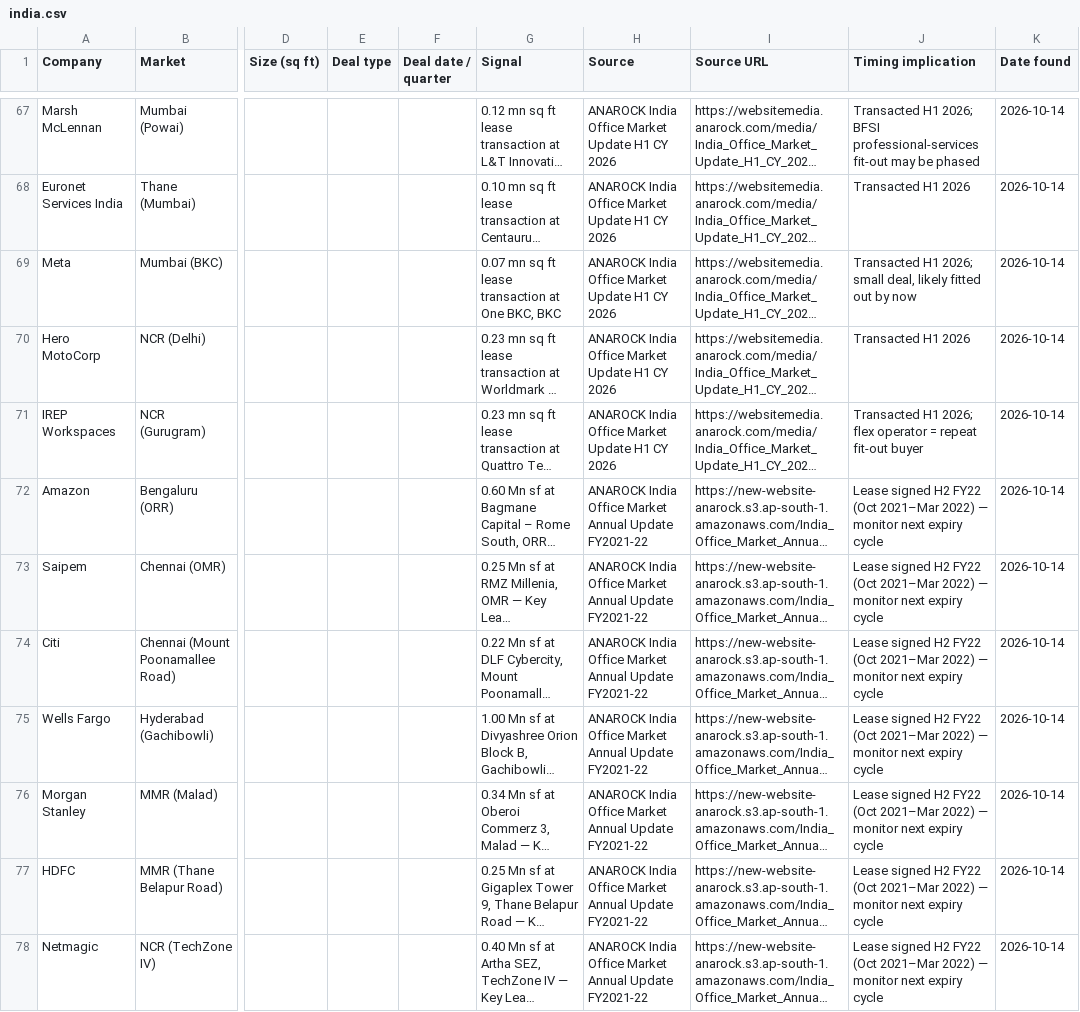
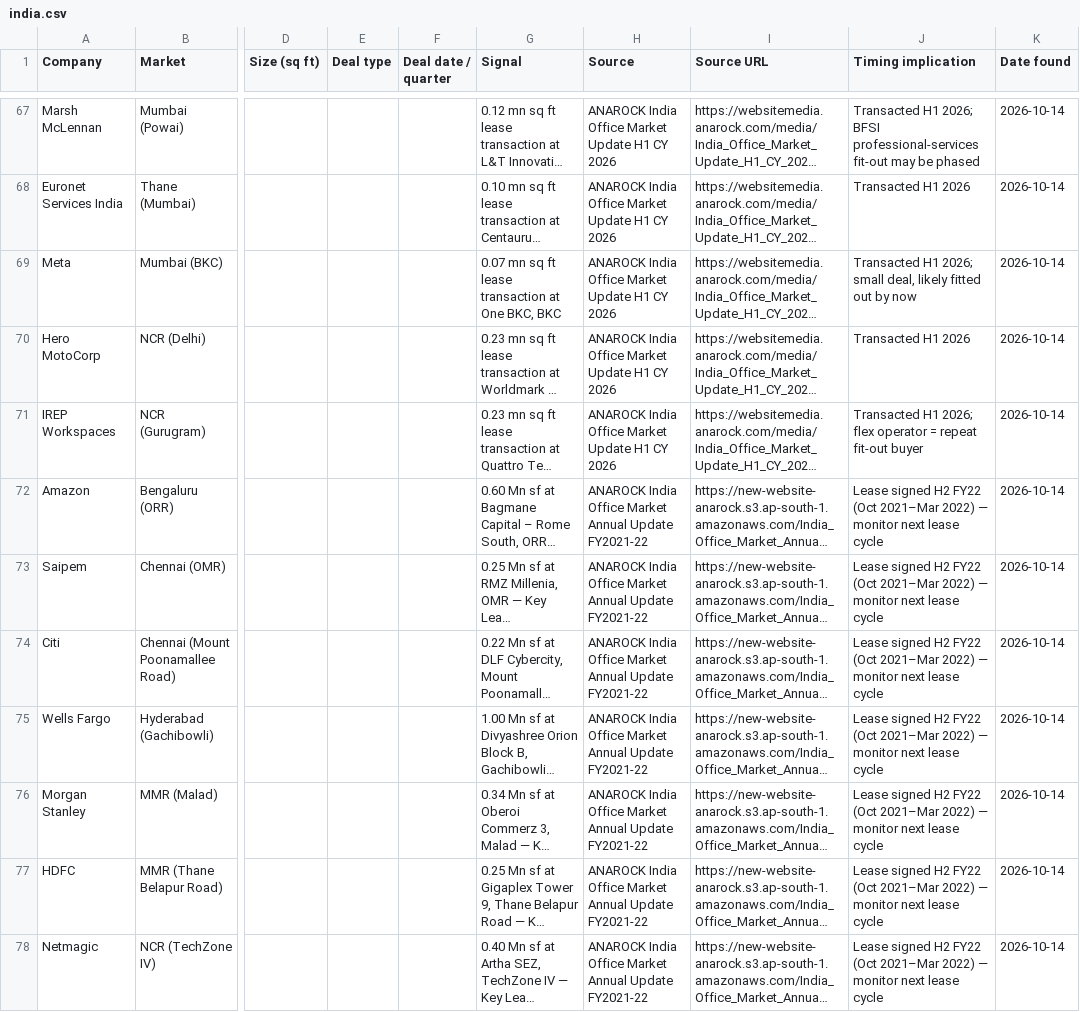
Before and after one commit to Steelcase-APAC/lead-IQ, a CSV file: data/india.csv, drawn as a sheet; only a part is shown, gaps mark what is left out; long unchanged cells end in …; the diff covers the shown part only; the diff names each change by its address in the sheet, - before the commit and + after, or states it on an @@ line.

```diff
--- a/data/india.csv
+++ b/data/india.csv
-J72:J78 (Timing implication): …monitor next expiry cycle
+J72:J78 (Timing implication): …monitor next lease cycle
```
Also changed, not shown: 51 edited cells elsewhere in this file, data/company_tracker.csv, data/japan.csv, 10 other files.
